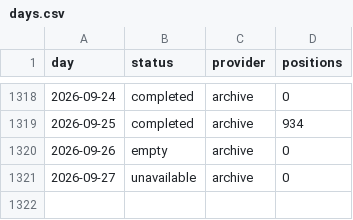
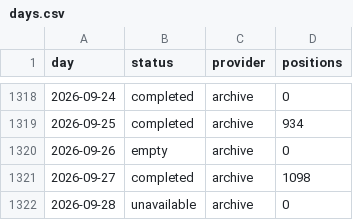
Before and after one commit to peterridzon/lietadielka, a CSV file: data/observations/505c06/days.csv, drawn as a sheet; only a part is shown, gaps mark what is left out.

Commit message:
data: doplnenie histórie 2026-09-28

```diff
--- a/data/observations/505c06/days.csv
+++ b/data/observations/505c06/days.csv
@@ -1320,2 +1320,3 @@ day,status,provider,positions
 2026-09-26,empty,archive,0
-2026-09-27,unavailable,archive,0
+2026-09-27,completed,archive,1098
+2026-09-28,unavailable,archive,0
```
Also changed, not shown: data/observations/505c07/days.csv, data/observations/505c09/days.csv, 4 other files.
